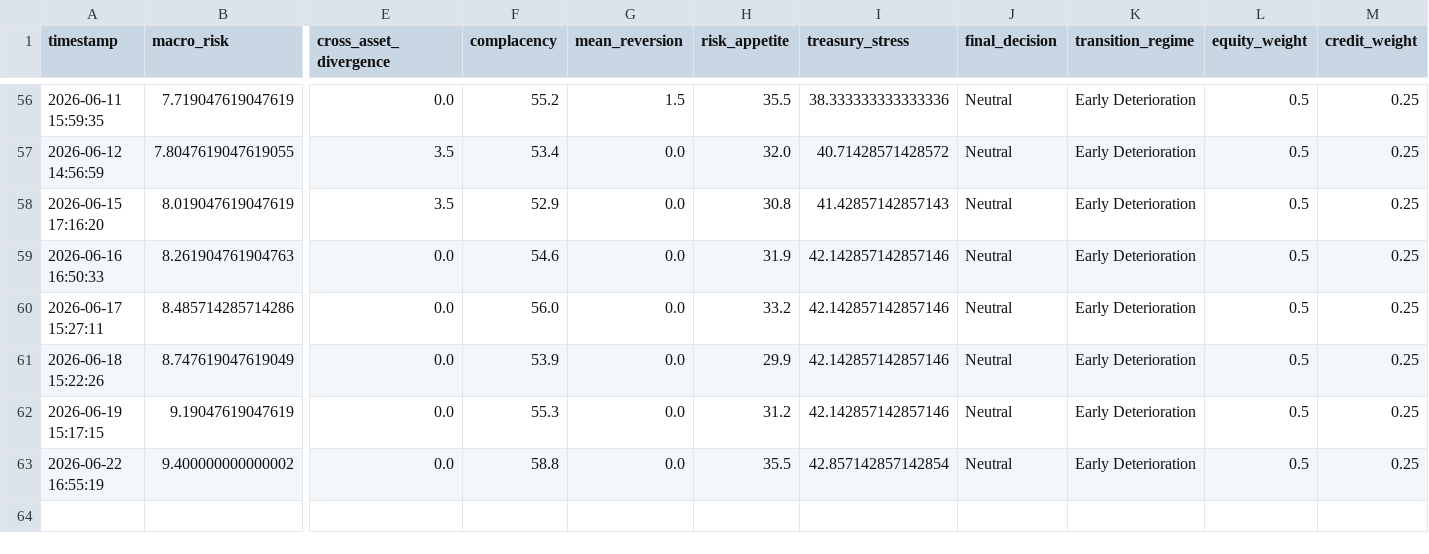
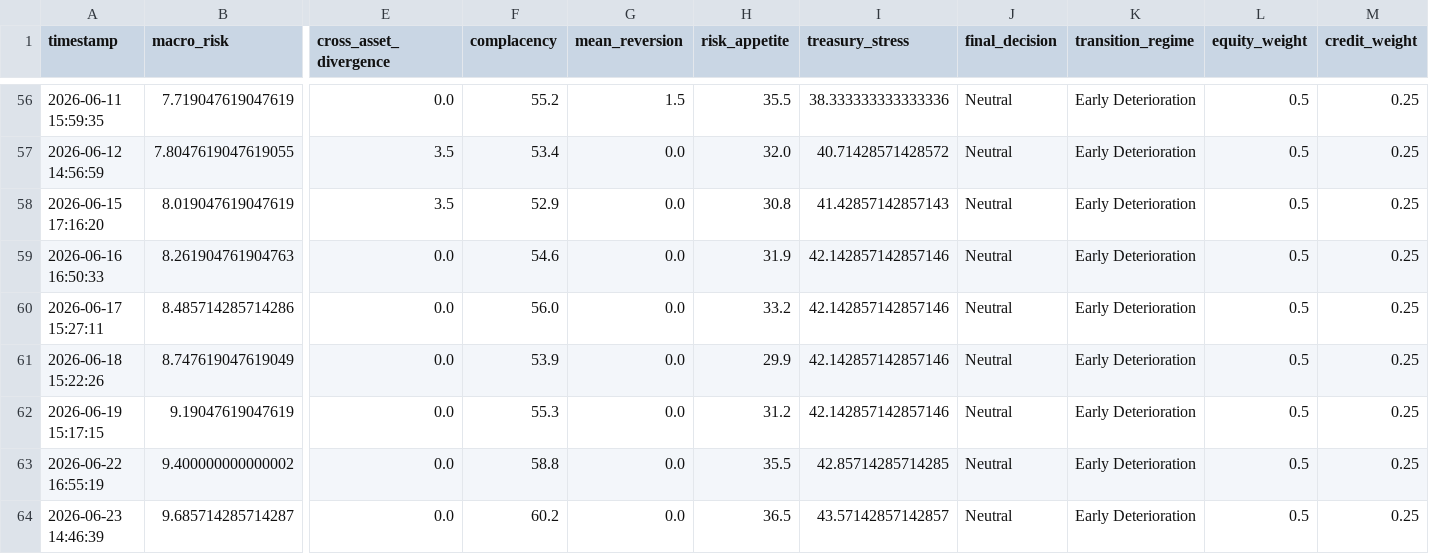
Before and after one commit to AaronMAlbright/credit-risk-dashboard, a CSV file: history/model_run_history.csv, drawn as a sheet; only a part is shown, gaps mark what is left out; rows hold the shown columns only; the diff names each change by its address in the sheet, - before the commit and + after, or states it on an @@ line.

```diff
--- a/history/model_run_history.csv
+++ b/history/model_run_history.csv
-I63 (treasury_stress): 42.857142857142854
+I63 (treasury_stress): 42.85714285714285
+row 64: 2026-06-23 14:46:39 | 9.685714285714287 | 0.0 | 60.2 | 0.0 | 36.5 | 43.57142857142857 | Neutral | Early Deterioration | 0.5 | 0.25
```
Also changed, not shown: history/credit_compensation_scorecard_history.csv.
